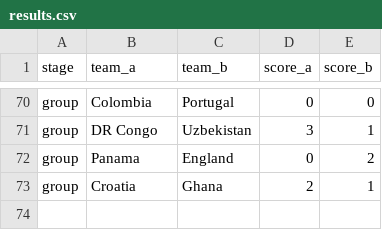
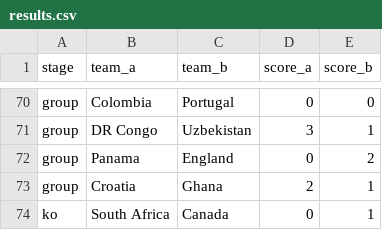
Before and after one commit to steodose/world-cup-2026, a CSV file: data/results.csv, drawn as a sheet; only a part is shown, gaps mark what is left out.

```diff
--- a/data/results.csv
+++ b/data/results.csv
@@ -73 +73,2 @@ group,Panama,England,0,2
 group,Croatia,Ghana,2,1
+ko,South Africa,Canada,0,1
```
Also changed, not shown: data/match_predictions.csv, data/simulations.csv, 2 other files.
